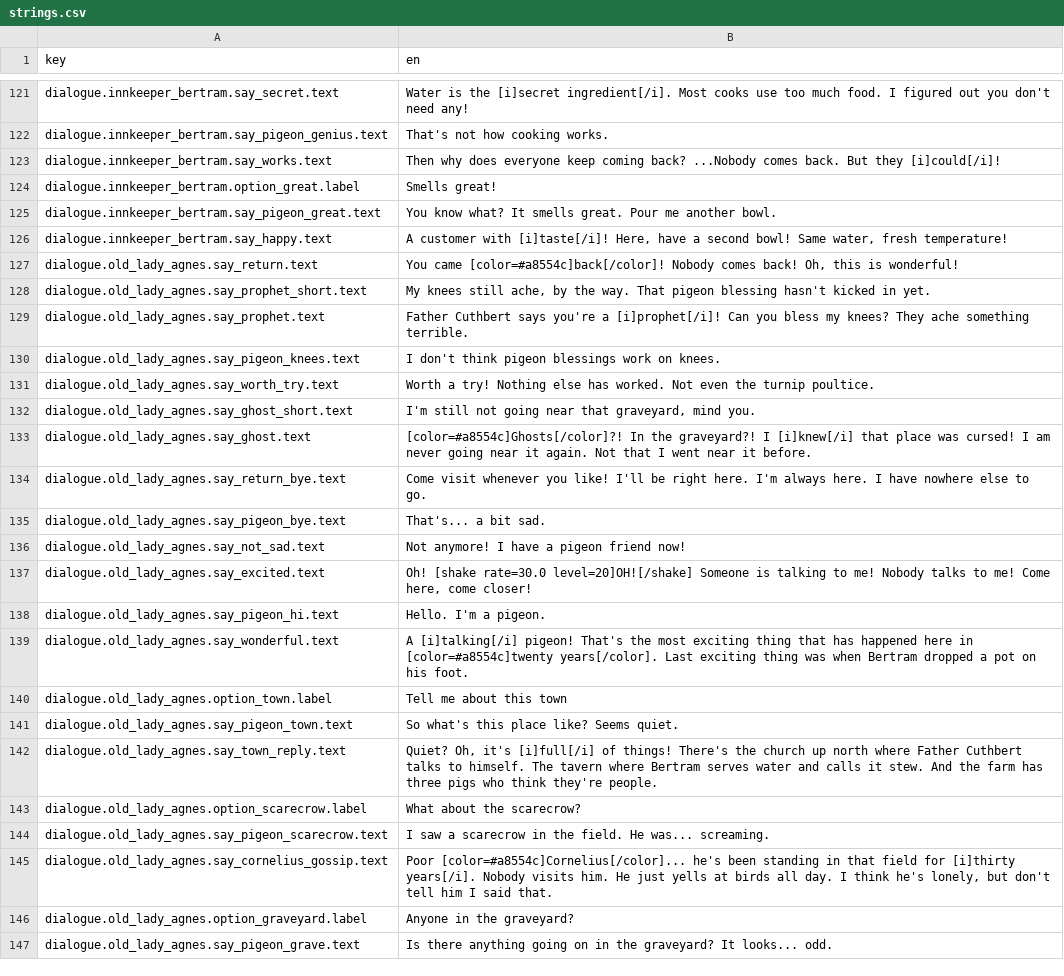
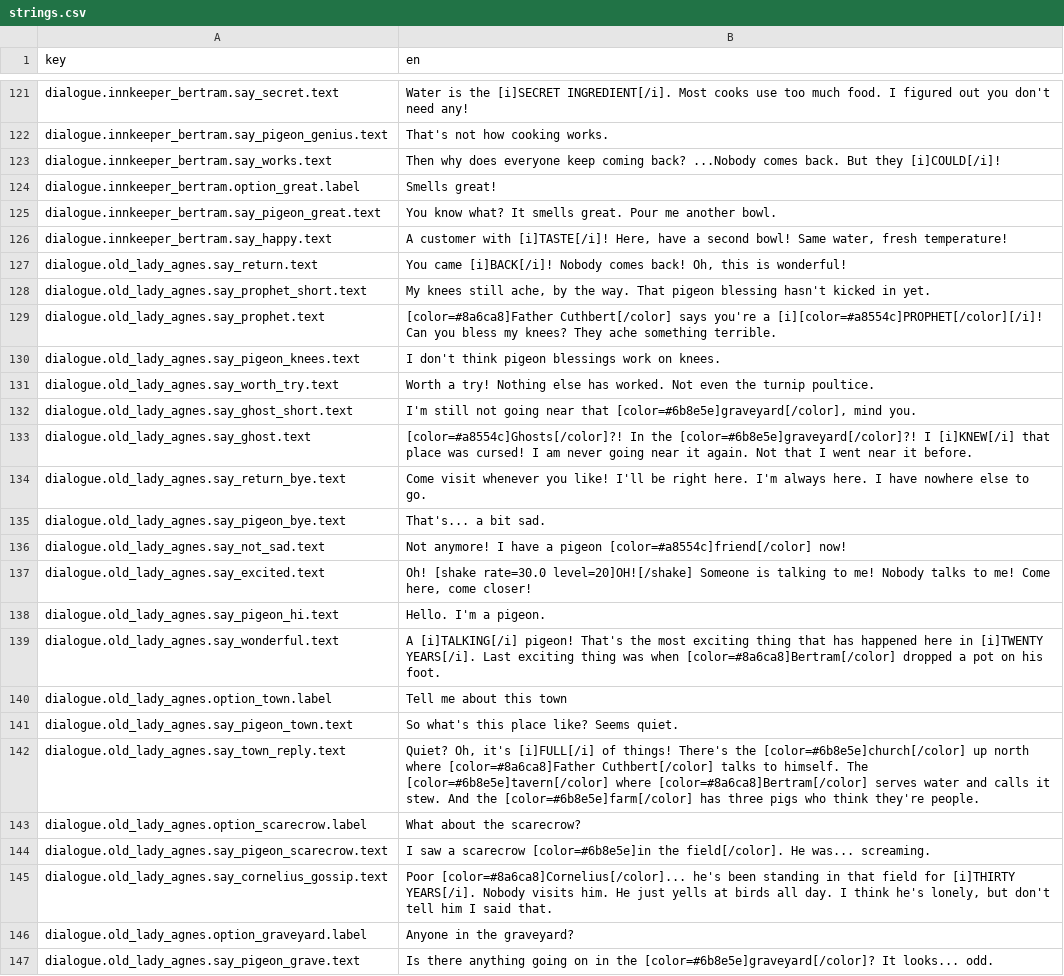
Before and after one commit to martindzejky/pigeon-in-town, a CSV file: localization/strings.csv, drawn as a sheet; only a part is shown, gaps mark what is left out; the diff covers the shown part only; the diff names each change by its address in the sheet, - before the commit and + after, or states it on an @@ line.

```diff
--- a/localization/strings.csv
+++ b/localization/strings.csv
-B121 (en): …is the [i]secret ingredient[/i]. Most cooks…
+B121 (en): …is the [i]SECRET INGREDIENT[/i]. Most cooks…
-B123 (en): …But they [i]could[/i]!
+B123 (en): …But they [i]COULD[/i]!
-B126 (en): …customer with [i]taste[/i]! Here, have…
+B126 (en): …customer with [i]TASTE[/i]! Here, have…
-B127 (en): You came [color=#a8554c]back[/color]! Nobody comes…
+B127 (en): You came [i]BACK[/i]! Nobody comes…
-B129 (en): Father Cuthbert says you're a [i]prophet[/i]! Can you…
+B129 (en): [color=#8a6ca8]Father Cuthbert[/color] says you're a [i][color=#a8554c]PROPHET[/color][/i]! Can you…
-B132 (en): …near that graveyard, mind you.
+B132 (en): …near that [color=#6b8e5e]graveyard[/color], mind you.
-B133 (en): …In the graveyard?! I [i]knew[/i] that place…
+B133 (en): …In the [color=#6b8e5e]graveyard[/color]?! I [i]KNEW[/i] that place…
-B136 (en): …a pigeon friend now!
+B136 (en): …a pigeon [color=#a8554c]friend[/color] now!
-B139 (en): A [i]talking[/i] pigeon! That's the most exciting thing that has happened here in [color=#a8554c]twenty years[/color]. Last exciting thing was when Bertram dropped a…
+B139 (en): A [i]TALKING[/i] pigeon! That's the most exciting thing that has happened here in [i]TWENTY YEARS[/i]. Last exciting thing was when [color=#8a6ca8]Bertram[/color] dropped a…
-B142 (en): …Oh, it's [i]full[/i] of things! There's the church up north where Father Cuthbert talks to himself. The tavern where Bertram serves water and calls it stew. And the farm has three…
+B142 (en): …Oh, it's [i]FULL[/i] of things! There's the [color=#6b8e5e]church[/color] up north where [color=#8a6ca8]Father Cuthbert[/color] talks to himself. The [color=#6b8e5e]tavern[/color] where [color=#8a6ca8]Bertram[/color] serves water and calls it stew. And the [color=#6b8e5e]farm[/color] has three…
-B144 (en): …a scarecrow in the field. He was...…
+B144 (en): …a scarecrow [color=#6b8e5e]in the field[/color]. He was...…
-B145 (en): Poor [color=#a8554c]Cornelius[/color]... he's been standing in that field for [i]thirty years[/i]. Nobody visits…
+B145 (en): Poor [color=#8a6ca8]Cornelius[/color]... he's been standing in that field for [i]THIRTY YEARS[/i]. Nobody visits…
-B147 (en): …in the graveyard? It looks...…
+B147 (en): …in the [color=#6b8e5e]graveyard[/color]? It looks...…
```
Also changed, not shown: 102 edited cells elsewhere in this file.
